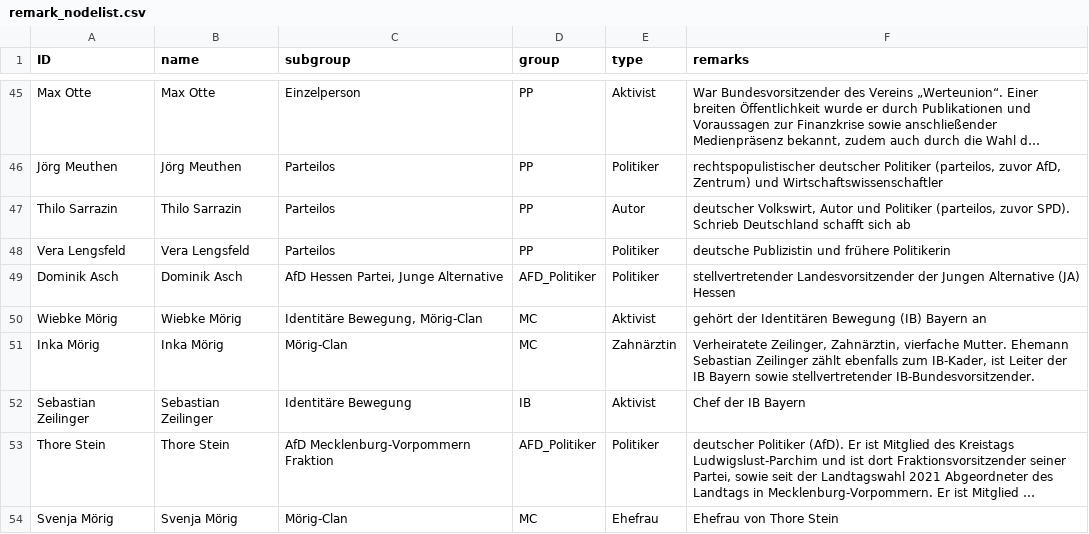
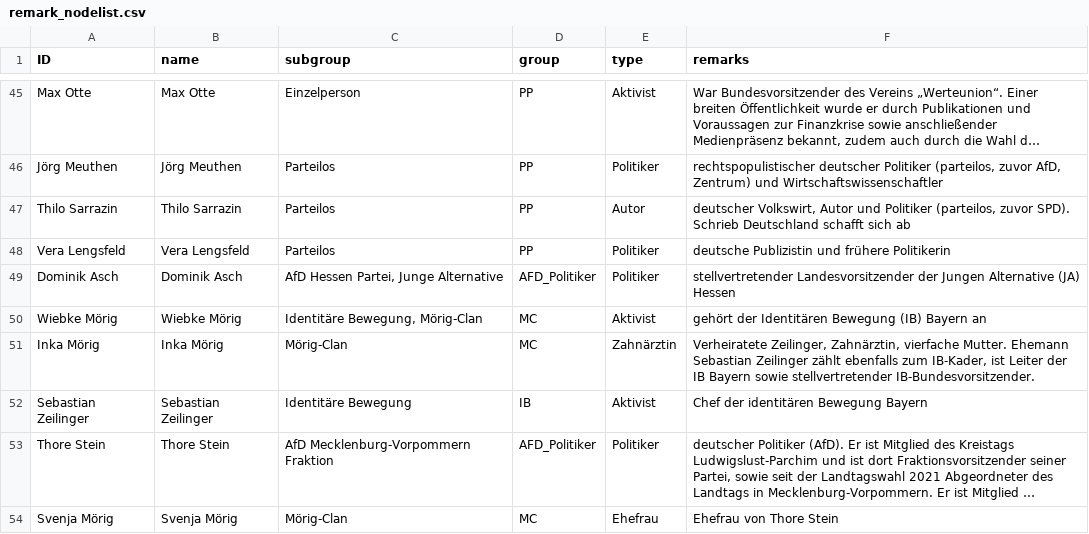
Before and after one commit to KronkorkenKommaDer/CorrectivRecherche, a CSV file: remark_nodelist.csv, drawn as a sheet; only a part is shown, gaps mark what is left out; long unchanged cells end in …; the diff names each change by its address in the sheet, - before the commit and + after, or states it on an @@ line.

Commit message:
Update remark_nodelist.csv

```diff
--- a/remark_nodelist.csv
+++ b/remark_nodelist.csv
-F52 (remarks): Chef der IB Bayern
+F52 (remarks): Chef der identitären Bewegung Bayern
```
